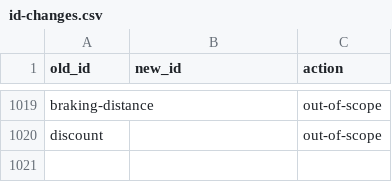
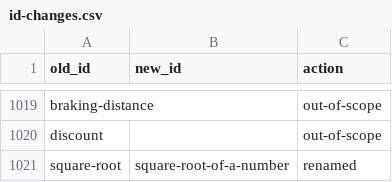
Before and after one commit to matheigo/matheigo.github.io, a CSV file: ledger/id-changes.csv, drawn as a sheet; only a part is shown, gaps mark what is left out; the diff names each change by its address in the sheet, - before the commit and + after, or states it on an @@ line.

```diff
--- a/ledger/id-changes.csv
+++ b/ledger/id-changes.csv
+row 1021: square-root | square-root-of-a-number | renamed
```
Also changed, not shown: ledger/terms.csv, 13 other files.
